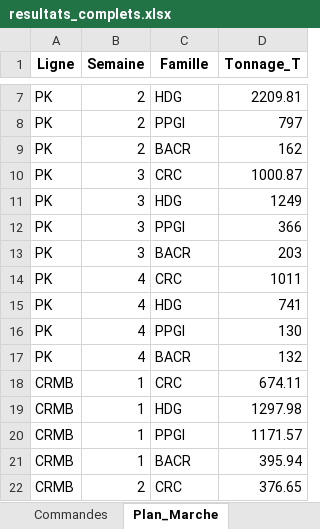
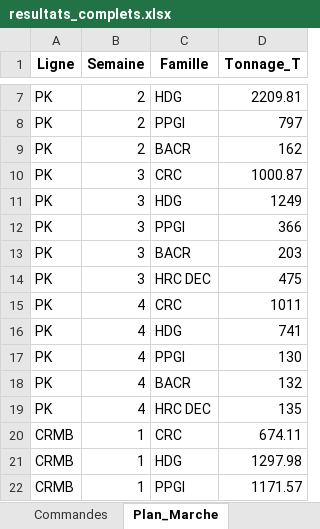
Before and after one commit to ouns-ous/projet-optimisation-, an Excel workbook: outputs/resultats_complets.xlsx, sheet Plan_Marche, drawn as a sheet; only a part is shown, gaps mark what is left out; the shorter side is filled out with more unchanged rows; values as stored, in another font and other column widths than the file's, no borders; the diff names each change by its address in the sheet, - before the commit and + after, or states it on an @@ line.

```diff
--- a/outputs/resultats_complets.xlsx (sheet Plan_Marche)
+++ b/outputs/resultats_complets.xlsx (sheet Plan_Marche)
+row 14: PK | 3 | HRC DEC | 475
+row 19: PK | 4 | HRC DEC | 135
```
Also changed, not shown: sheet Commandes, sheet Shadow_Prices, sheet Utilisation_Lignes, 18 other files.
